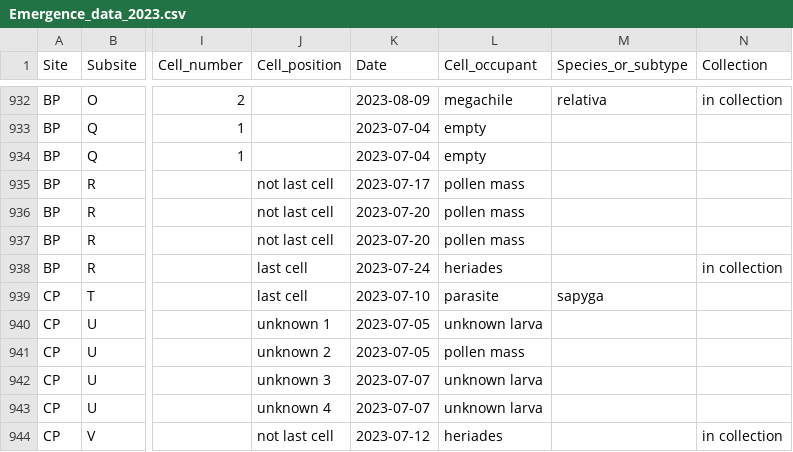
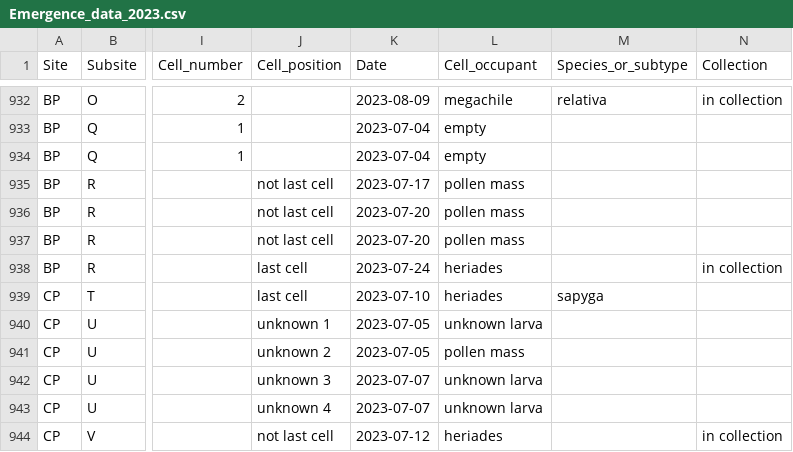
Before and after one commit to TovahKashetsky/nesting_preferences, a CSV file: Data/Emergence_data_2023.csv, drawn as a sheet; only a part is shown, gaps mark what is left out; the diff names each change by its address in the sheet, - before the commit and + after, or states it on an @@ line.

```diff
--- a/Data/Emergence_data_2023.csv
+++ b/Data/Emergence_data_2023.csv
-L939 (Cell_occupant): parasite
+L939 (Cell_occupant): heriades
```
Also changed, not shown: Data/Emergence_data_2024.csv, Data/investment_cleaned_megachile.csv, 37 other files.
